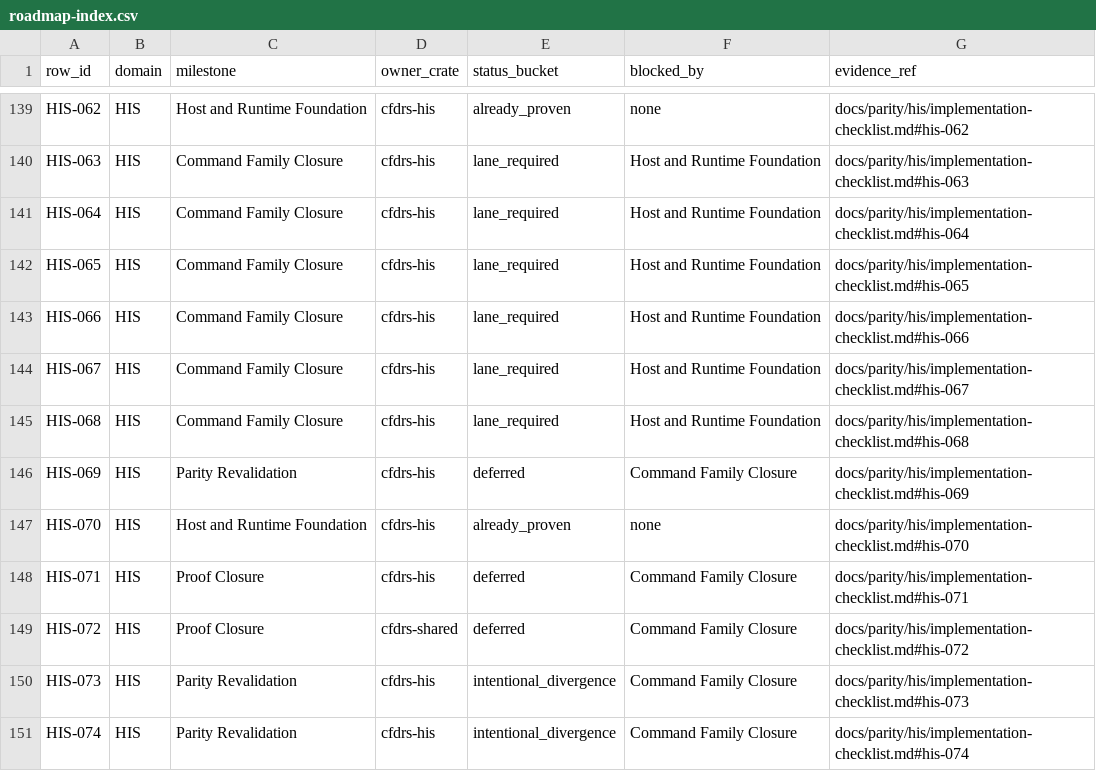
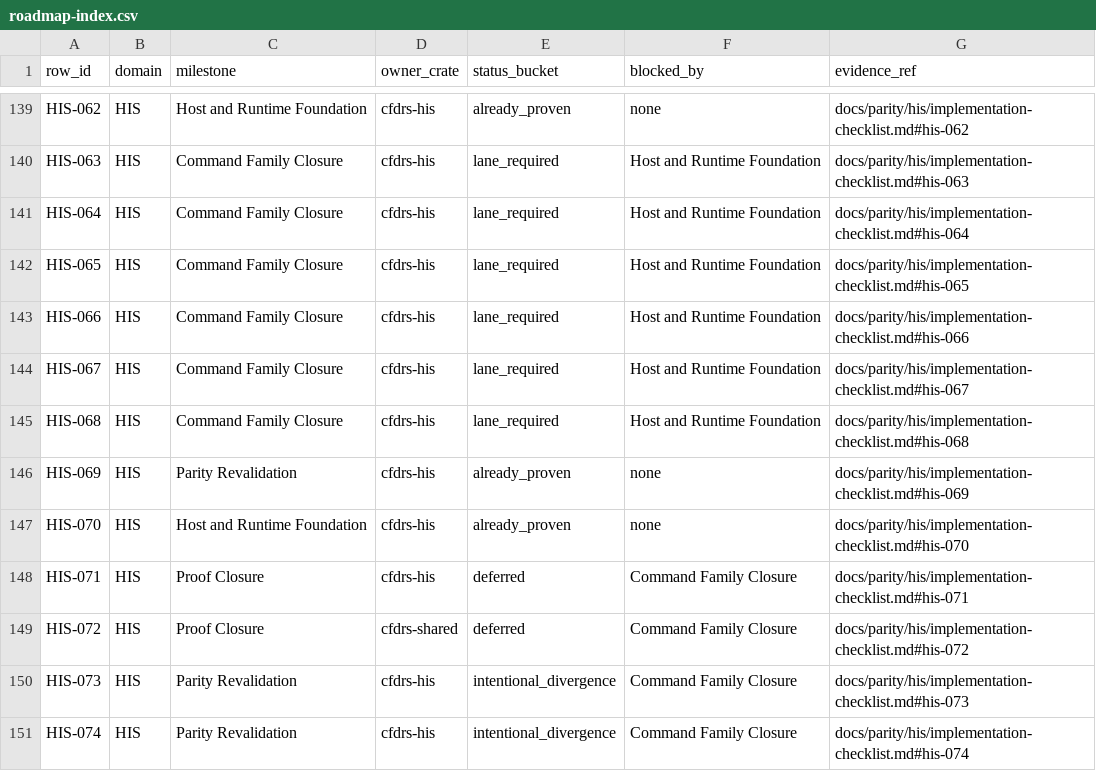
Before and after one commit to gemtek-infinity/cfd-rs, a CSV file: docs/phase-5/roadmap-index.csv, drawn as a sheet; only a part is shown, gaps mark what is left out.

```diff
--- a/docs/phase-5/roadmap-index.csv
+++ b/docs/phase-5/roadmap-index.csv
@@ -145,3 +145,3 @@ HIS-067,HIS,Command Family Closure,cfdrs-his,lane_required,Host and Runtime Foun
 HIS-068,HIS,Command Family Closure,cfdrs-his,lane_required,Host and Runtime Foundation,docs/parity/his/implementation-checklist.md#his-068
-HIS-069,HIS,Parity Revalidation,cfdrs-his,deferred,Command Family Closure,docs/parity/his/implementation-checklist.md#his-069
+HIS-069,HIS,Parity Revalidation,cfdrs-his,already_proven,none,docs/parity/his/implementation-checklist.md#his-069
 HIS-070,HIS,Host and Runtime Foundation,cfdrs-his,already_proven,none,docs/parity/his/implementation-checklist.md#his-070
```
Also changed, not shown: docs/parity/source-map.csv, 8 other files.
